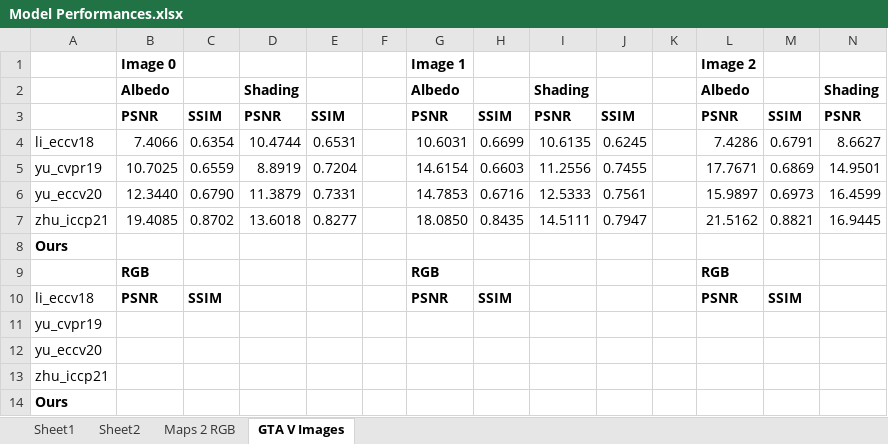
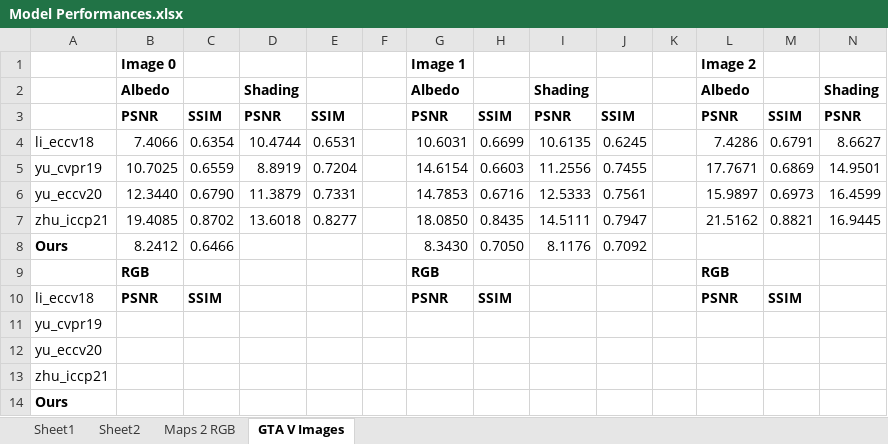
Before and after one commit to NeilDG/SynthShadowRemoval, an Excel workbook: Model Performances.xlsx, sheet GTA V Images, drawn as a sheet; only a part is shown; values as stored, in another font and other column widths than the file's, no borders; conditional formats not drawn; removed rows and columns are numbered as before the commit, all else as after; rows hold the shown columns only; the diff names each change by its address in the sheet, - before the commit and + after, or states it on an @@ line.

```diff
--- a/Model Performances.xlsx (sheet GTA V Images)
+++ b/Model Performances.xlsx (sheet GTA V Images)
-row 8: Ours
+row 8: Ours | 8.2412 | 0.6466 |  |  |  | 8.3430 | 0.7050 | 8.1176 | 0.7092
```
Also changed, not shown: sheet Maps 2 RGB, 8 other files.
